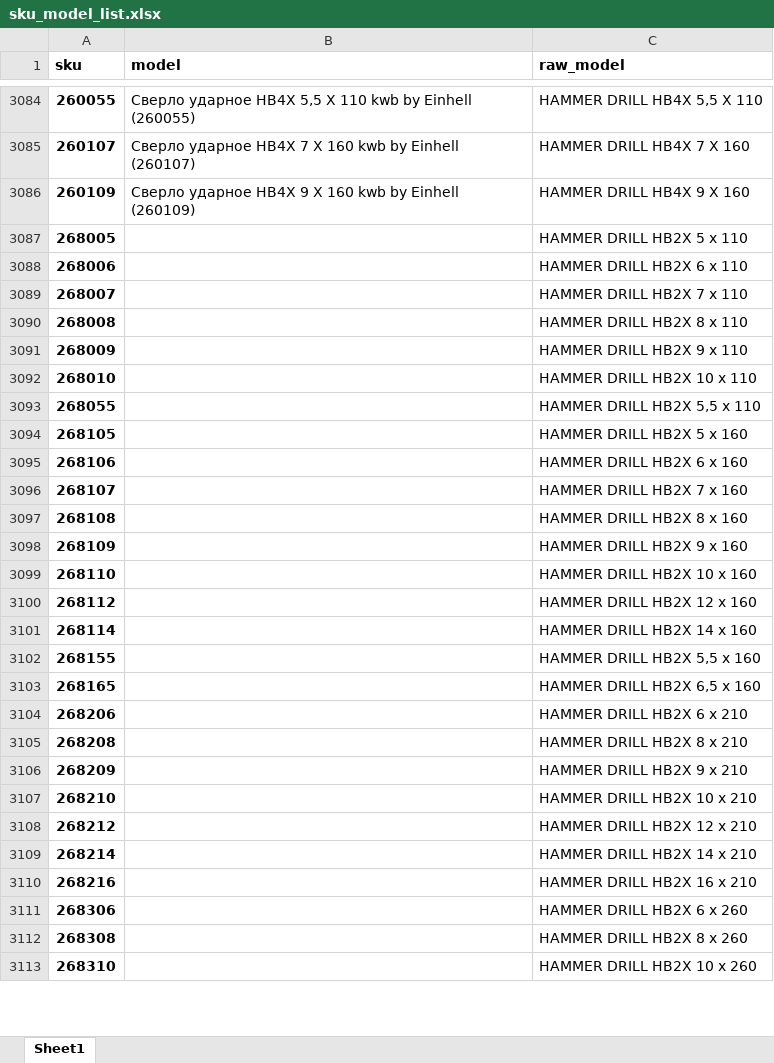
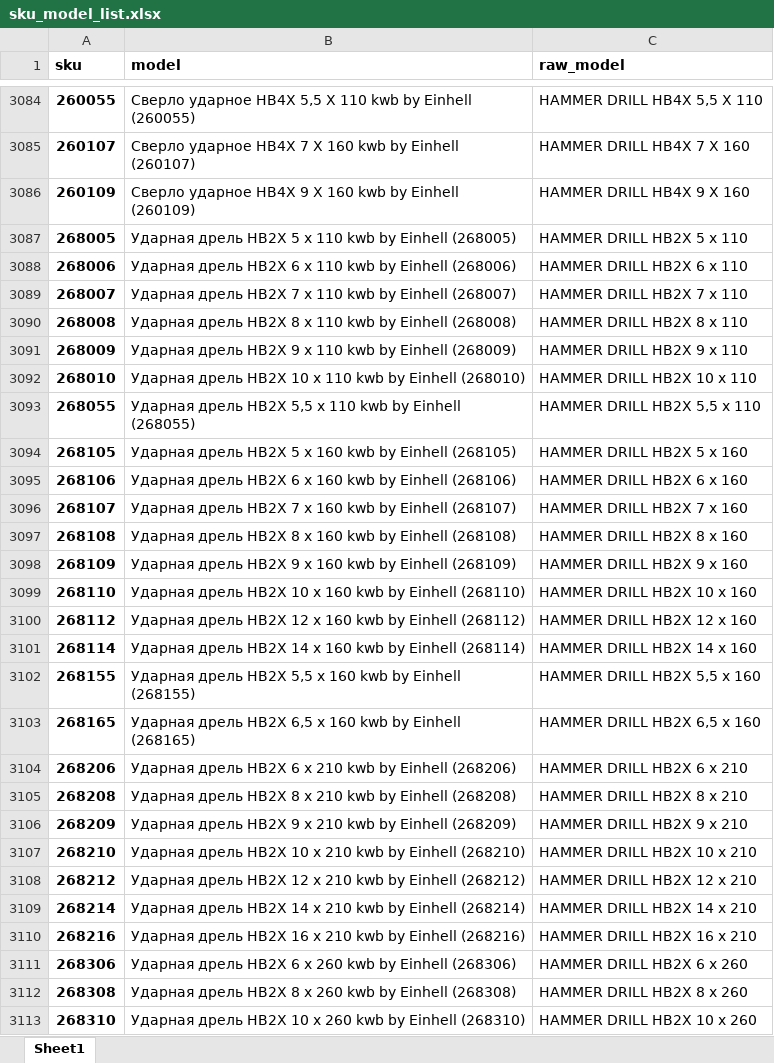
Before and after one commit to einhellcentralasia/sku-matcher-app, an Excel workbook: public/sku_model_list.xlsx, sheet Sheet1, drawn as a sheet; only a part is shown, gaps mark what is left out; values as stored, in another font and other column widths than the file's, no borders; conditional formats not drawn; the diff covers the shown part only; the diff names each change by its address in the sheet, - before the commit and + after, or states it on an @@ line.

Commit message:
Update sku_model_list.xlsx

```diff
--- a/public/sku_model_list.xlsx (sheet Sheet1)
+++ b/public/sku_model_list.xlsx (sheet Sheet1)
-B3087 (model): (empty)
+B3087 (model): Ударная дрель HB2X 5 x 110 kwb by Einhell (268005)
-B3088 (model): (empty)
+B3088 (model): Ударная дрель HB2X 6 x 110 kwb by Einhell (268006)
-B3089 (model): (empty)
+B3089 (model): Ударная дрель HB2X 7 x 110 kwb by Einhell (268007)
-B3090 (model): (empty)
+B3090 (model): Ударная дрель HB2X 8 x 110 kwb by Einhell (268008)
-B3091 (model): (empty)
+B3091 (model): Ударная дрель HB2X 9 x 110 kwb by Einhell (268009)
-B3092 (model): (empty)
+B3092 (model): Ударная дрель HB2X 10 x 110 kwb by Einhell (268010)
-B3093 (model): (empty)
+B3093 (model): Ударная дрель HB2X 5,5 x 110 kwb by Einhell (268055)
-B3094 (model): (empty)
+B3094 (model): Ударная дрель HB2X 5 x 160 kwb by Einhell (268105)
-B3095 (model): (empty)
+B3095 (model): Ударная дрель HB2X 6 x 160 kwb by Einhell (268106)
-B3096 (model): (empty)
+B3096 (model): Ударная дрель HB2X 7 x 160 kwb by Einhell (268107)
-B3097 (model): (empty)
+B3097 (model): Ударная дрель HB2X 8 x 160 kwb by Einhell (268108)
-B3098 (model): (empty)
+B3098 (model): Ударная дрель HB2X 9 x 160 kwb by Einhell (268109)
-B3099 (model): (empty)
+B3099 (model): Ударная дрель HB2X 10 x 160 kwb by Einhell (268110)
-B3100 (model): (empty)
+B3100 (model): Ударная дрель HB2X 12 x 160 kwb by Einhell (268112)
-B3101 (model): (empty)
+B3101 (model): Ударная дрель HB2X 14 x 160 kwb by Einhell (268114)
-B3102 (model): (empty)
+B3102 (model): Ударная дрель HB2X 5,5 x 160 kwb by Einhell (268155)
-B3103 (model): (empty)
+B3103 (model): Ударная дрель HB2X 6,5 x 160 kwb by Einhell (268165)
-B3104 (model): (empty)
+B3104 (model): Ударная дрель HB2X 6 x 210 kwb by Einhell (268206)
-B3105 (model): (empty)
+B3105 (model): Ударная дрель HB2X 8 x 210 kwb by Einhell (268208)
-B3106 (model): (empty)
+B3106 (model): Ударная дрель HB2X 9 x 210 kwb by Einhell (268209)
-B3107 (model): (empty)
+B3107 (model): Ударная дрель HB2X 10 x 210 kwb by Einhell (268210)
-B3108 (model): (empty)
+B3108 (model): Ударная дрель HB2X 12 x 210 kwb by Einhell (268212)
-B3109 (model): (empty)
+B3109 (model): Ударная дрель HB2X 14 x 210 kwb by Einhell (268214)
-B3110 (model): (empty)
+B3110 (model): Ударная дрель HB2X 16 x 210 kwb by Einhell (268216)
-B3111 (model): (empty)
+B3111 (model): Ударная дрель HB2X 6 x 260 kwb by Einhell (268306)
-B3112 (model): (empty)
+B3112 (model): Ударная дрель HB2X 8 x 260 kwb by Einhell (268308)
-B3113 (model): (empty)
+B3113 (model): Ударная дрель HB2X 10 x 260 kwb by Einhell (268310)
```
Also changed, not shown: 40 added rows and 198 edited cells elsewhere in this sheet.
